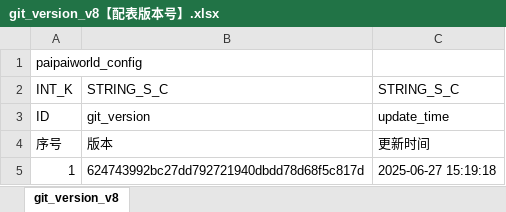
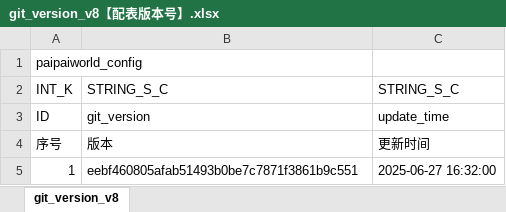
Before and after one commit to chensusu123/myfirsthub, an Excel workbook: servers/maze_main_server/conf.d/data/git_version_v8【配表版本号】.xlsx, sheet git_version_v8, drawn as a sheet; values as stored, in another font and other column widths than the file's, no borders; the diff names each change by its address in the sheet, - before the commit and + after, or states it on an @@ line.

```diff
--- a/servers/maze_main_server/conf.d/data/git_version_v8【配表版本号】.xlsx (sheet git_version_v8)
+++ b/servers/maze_main_server/conf.d/data/git_version_v8【配表版本号】.xlsx (sheet git_version_v8)
-B5: 624743992bc27dd792721940dbdd78d68f5c817d
+B5: eebf460805afab51493b0be7c7871f3861b9c551
-C5: 2025-06-27 15:19:18
+C5: 2025-06-27 16:32:00
```
Also changed, not shown: servers/maze_main_server/conf.d/data/maze_barries_v8【迷宫-关卡信息】.xlsx, servers/maze_main_server/conf.d/data/maze_brush_foe_v8【迷宫-刷怪相关时间数量类型】.xlsx, 4 other files.
